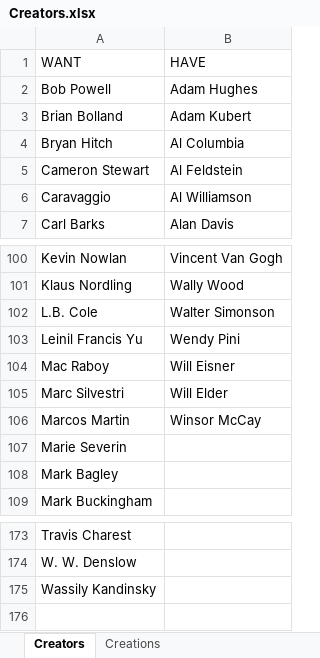
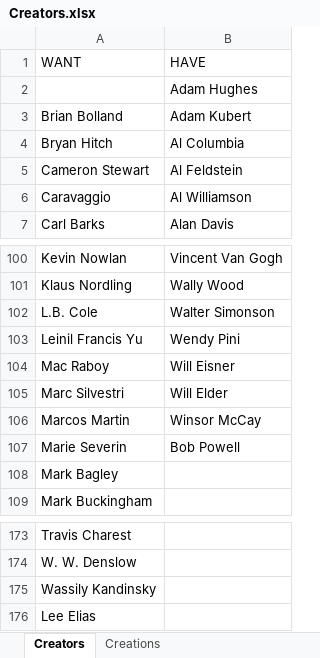
Before and after one commit to blzimg/blzimg.github.io, an Excel workbook: Creators.xlsx, sheet Creators, drawn as a sheet; only a part is shown, gaps mark what is left out; values as stored, in another font and other column widths than the file's, no borders; the diff names each change by its address in the sheet, - before the commit and + after, or states it on an @@ line.

Commit message:
BobPowell

```diff
--- a/Creators.xlsx (sheet Creators)
+++ b/Creators.xlsx (sheet Creators)
-A2 (WANT): Bob Powell
+A2 (WANT): (empty)
-B107 (HAVE): (empty)
+B107 (HAVE): Bob Powell
+row 176: Lee Elias
```
Also changed, not shown: 8 other files.
